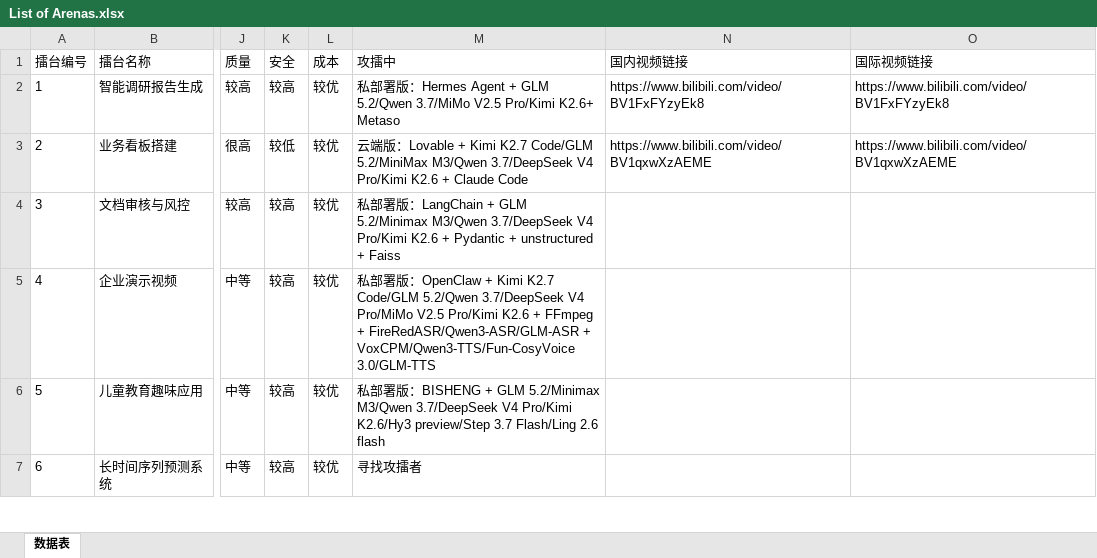
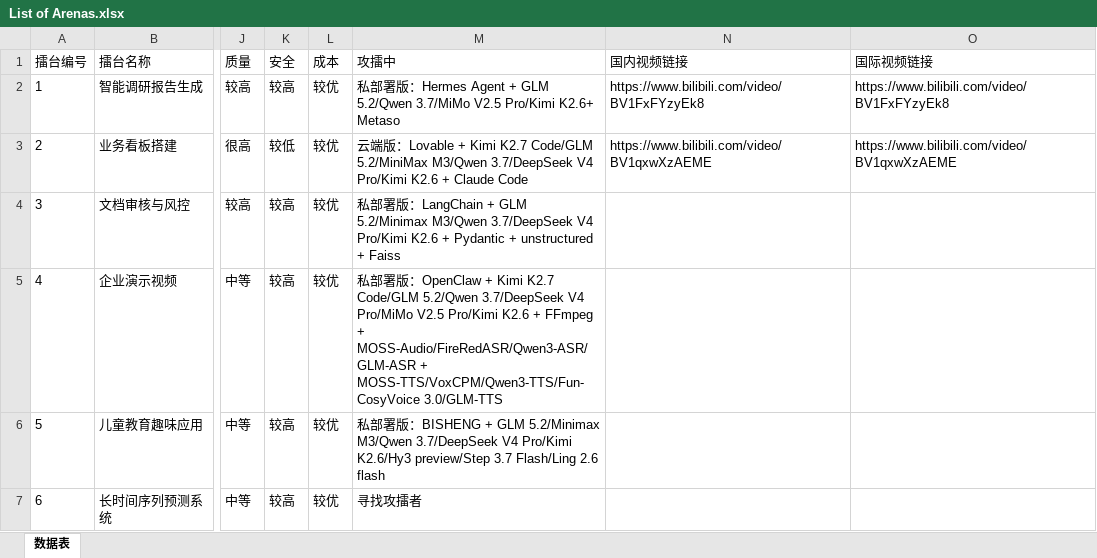
Before and after one commit to THU-ZJAI/Real-World-AI, an Excel workbook: Content/Arena/List of Arenas.xlsx, sheet 数据表, drawn as a sheet; only a part is shown, gaps mark what is left out; values as stored, in another font and other column widths than the file's, no borders; the diff names each change by its address in the sheet, - before the commit and + after, or states it on an @@ line.

Commit message:
chore(content): update arena dates to 2026-06-22 and refresh challenger models
- Bump Last Updated date from 2026-06-15 to 2026-06-22 across all arena overview and source documents
- Add MOSS-Audio and MOSS-TTS to Arena 4 challenger ASR/TTS options in page.common.json and List of Arenas.csv

```diff
--- a/Content/Arena/List of Arenas.xlsx (sheet 数据表)
+++ b/Content/Arena/List of Arenas.xlsx (sheet 数据表)
-M5 (攻擂中): …FFmpeg + FireRedASR/Qwen3-ASR/GLM-ASR + VoxCPM/Qwen3-TTS/Fun-CosyVoice 3.0/GLM-TTS
+M5 (攻擂中): …FFmpeg + MOSS-Audio/FireRedASR/Qwen3-ASR/GLM-ASR + MOSS-TTS/VoxCPM/Qwen3-TTS/Fun-CosyVoice 3.0/GLM-TTS
```
Also changed, not shown: 54 other files.
